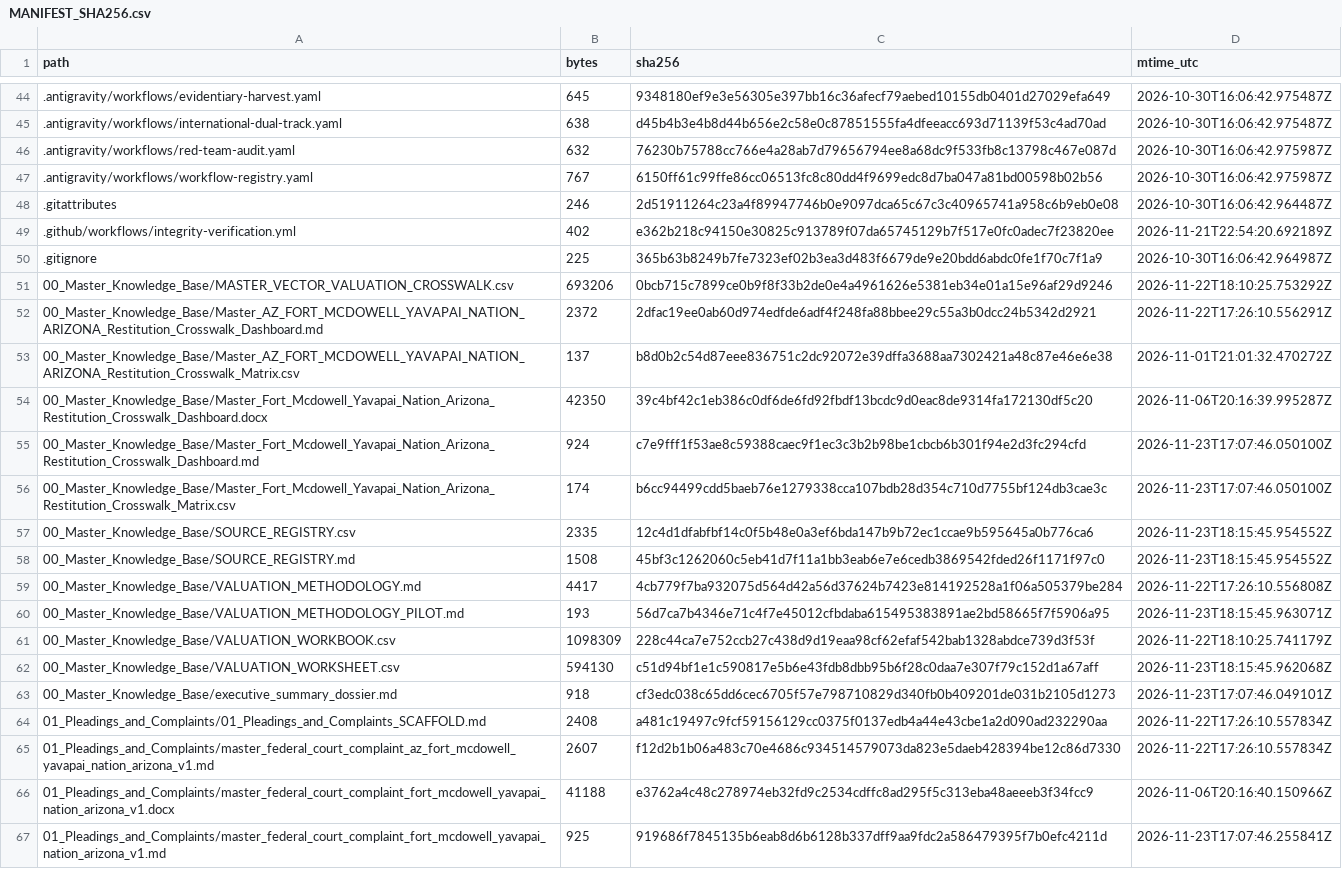
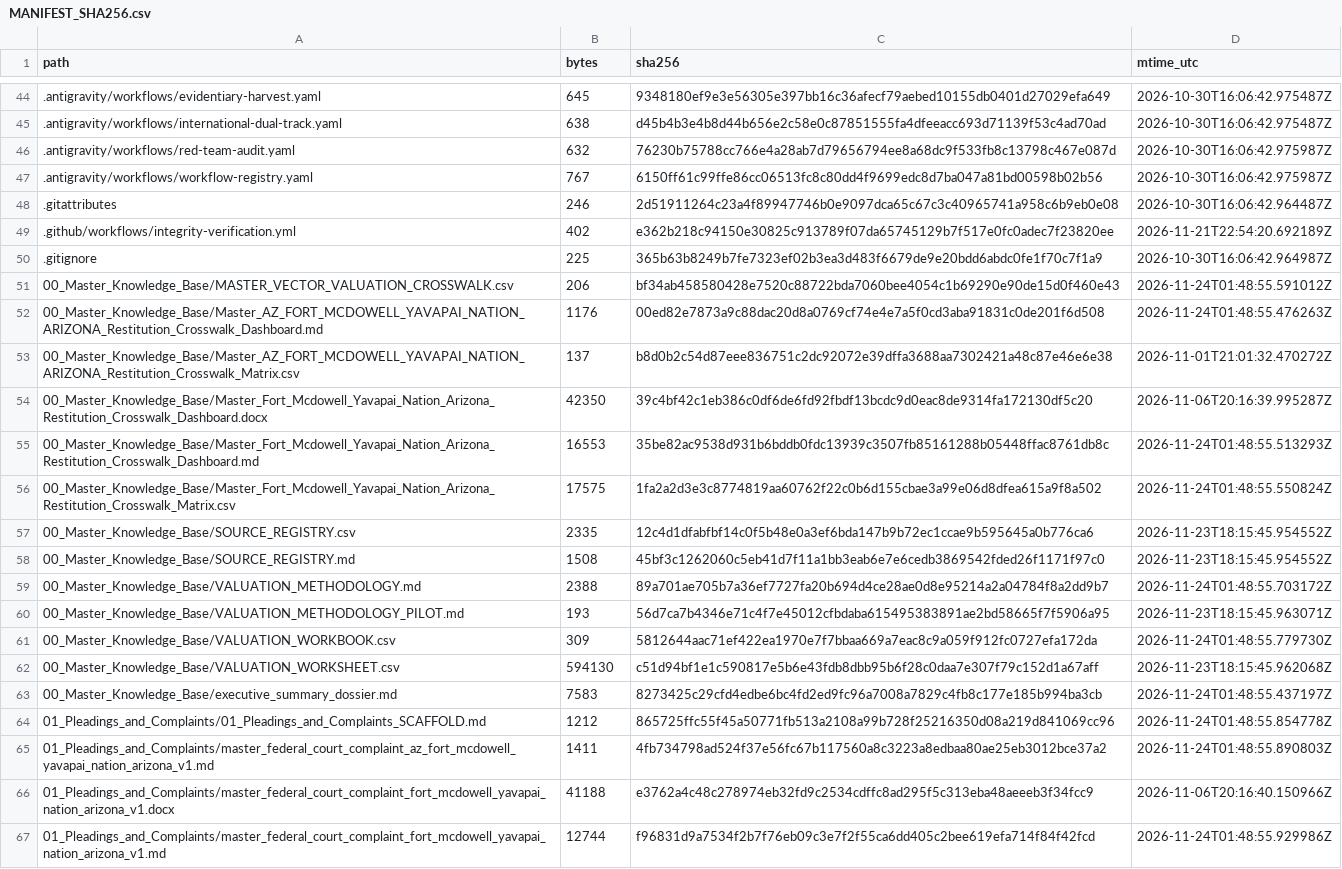
Before and after one commit to GlobalRestitutionAlliance/turtle-island-us-az-fort-mcdowell-yavapai-nation-arizona-master-litigation, a CSV file: 99_Archives_and_Manifests/MANIFEST_SHA256.csv, drawn as a sheet; only a part is shown, gaps mark what is left out; the diff covers the shown part only.

```diff
--- a/99_Archives_and_Manifests/MANIFEST_SHA256.csv
+++ b/99_Archives_and_Manifests/MANIFEST_SHA256.csv
@@ -50,18 +50,18 @@ path,bytes,sha256,mtime_utc
 .gitignore,225,365b63b8249b7fe7323ef02b3ea3d483f6679de9e20bdd6abdc0fe1f70c7f1a9,2026-10-30T16:06:42.964987Z
-00_Master_Knowledge_Base/MASTER_VECTOR_VALUATION_CROSSWALK.csv,693206,0bcb715c7899ce0b9f8f33b2de0e4a4961626e5381eb34e01a15e96af29d9246,2026-11-22T18:10:25.753292Z
-00_Master_Knowledge_Base/Master_AZ_FORT_MCDOWELL_YAVAPAI_NATION_ARIZONA_Restitution_Crosswalk_Dashboard.md,2372,2dfac19ee0ab60d974edfde6adf4f248fa88bbee29c55a3b0dcc24b5342d2921,2026-11-22T17:26:10.556291Z
+00_Master_Knowledge_Base/MASTER_VECTOR_VALUATION_CROSSWALK.csv,206,bf34ab458580428e7520c88722bda7060bee4054c1b69290e90de15d0f460e43,2026-11-24T01:48:55.591012Z
+00_Master_Knowledge_Base/Master_AZ_FORT_MCDOWELL_YAVAPAI_NATION_ARIZONA_Restitution_Crosswalk_Dashboard.md,1176,00ed82e7873a9c88dac20d8a0769cf74e4e7a5f0cd3aba91831c0de201f6d508,2026-11-24T01:48:55.476263Z
 00_Master_Knowledge_Base/Master_AZ_FORT_MCDOWELL_YAVAPAI_NATION_ARIZONA_Restitution_Crosswalk_Matrix.csv,137,b8d0b2c54d87eee836751c2dc92072e39dffa3688aa7302421a48c87e46e6e38,2026-11-01T21:01:32.470272Z
 00_Master_Knowledge_Base/Master_Fort_Mcdowell_Yavapai_Nation_Arizona_Restitution_Crosswalk_Dashboard.docx,42350,39c4bf42c1eb386c0df6de6fd92fbdf13bcdc9d0eac8de9314fa172130df5c20,2026-11-06T20:16:39.995287Z
-00_Master_Knowledge_Base/Master_Fort_Mcdowell_Yavapai_Nation_Arizona_Restitution_Crosswalk_Dashboard.md,924,c7e9fff1f53ae8c59388caec9f1ec3c3b2b98be1cbcb6b301f94e2d3fc294cfd,2026-11-23T17:07:46.050100Z
-00_Master_Knowledge_Base/Master_Fort_Mcdowell_Yavapai_Nation_Arizona_Restitution_Crosswalk_Matrix.csv,174,b6cc94499cdd5baeb76e1279338cca107bdb28d354c710d7755bf124db3cae3c,2026-11-23T17:07:46.050100Z
+00_Master_Knowledge_Base/Master_Fort_Mcdowell_Yavapai_Nation_Arizona_Restitution_Crosswalk_Dashboard.md,16553,35be82ac9538d931b6bddb0fdc13939c3507fb85161288b05448ffac8761db8c,2026-11-24T01:48:55.513293Z
+00_Master_Knowledge_Base/Master_Fort_Mcdowell_Yavapai_Nation_Arizona_Restitution_Crosswalk_Matrix.csv,17575,1fa2a2d3e3c8774819aa60762f22c0b6d155cbae3a99e06d8dfea615a9f8a502,2026-11-24T01:48:55.550824Z
 00_Master_Knowledge_Base/SOURCE_REGISTRY.csv,2335,12c4d1dfabfbf14c0f5b48e0a3ef6bda147b9b72ec1ccae9b595645a0b776ca6,2026-11-23T18:15:45.954552Z
 00_Master_Knowledge_Base/SOURCE_REGISTRY.md,1508,45bf3c1262060c5eb41d7f11a1bb3eab6e7e6cedb3869542fded26f1171f97c0,2026-11-23T18:15:45.954552Z
-00_Master_Knowledge_Base/VALUATION_METHODOLOGY.md,4417,4cb779f7ba932075d564d42a56d37624b7423e814192528a1f06a505379be284,2026-11-22T17:26:10.556808Z
+00_Master_Knowledge_Base/VALUATION_METHODOLOGY.md,2388,89a701ae705b7a36ef7727fa20b694d4ce28ae0d8e95214a2a04784f8a2dd9b7,2026-11-24T01:48:55.703172Z
 00_Master_Knowledge_Base/VALUATION_METHODOLOGY_PILOT.md,193,56d7ca7b4346e71c4f7e45012cfbdaba615495383891ae2bd58665f7f5906a95,2026-11-23T18:15:45.963071Z
-00_Master_Knowledge_Base/VALUATION_WORKBOOK.csv,1098309,228c44ca7e752ccb27c438d9d19eaa98cf62efaf542bab1328abdce739d3f53f,2026-11-22T18:10:25.741179Z
+00_Master_Knowledge_Base/VALUATION_WORKBOOK.csv,309,5812644aac71ef422ea1970e7f7bbaa669a7eac8c9a059f912fc0727efa172da,2026-11-24T01:48:55.779730Z
 00_Master_Knowledge_Base/VALUATION_WORKSHEET.csv,594130,c51d94bf1e1c590817e5b6e43fdb8dbb95b6f28c0daa7e307f79c152d1a67aff,2026-11-23T18:15:45.962068Z
-00_Master_Knowledge_Base/executive_summary_dossier.md,918,cf3edc038c65dd6cec6705f57e798710829d340fb0b409201de031b2105d1273,2026-11-23T17:07:46.049101Z
-01_Pleadings_and_Complaints/01_Pleadings_and_Complaints_SCAFFOLD.md,2408,a481c19497c9fcf59156129cc0375f0137edb4a44e43cbe1a2d090ad232290aa,2026-11-22T17:26:10.557834Z
-01_Pleadings_and_Complaints/master_federal_court_complaint_az_fort_mcdowell_yavapai_nation_arizona_v1.md,2607,f12d2b1b06a483c70e4686c934514579073da823e5daeb428394be12c86d7330,2026-11-22T17:26:10.557834Z
+00_Master_Knowledge_Base/executive_summary_dossier.md,7583,8273425c29cfd4edbe6bc4fd2ed9fc96a7008a7829c4fb8c177e185b994ba3cb,2026-11-24T01:48:55.437197Z
+01_Pleadings_and_Complaints/01_Pleadings_and_Complaints_SCAFFOLD.md,1212,865725ffc55f45a50771fb513a2108a99b728f25216350d08a219d841069cc96,2026-11-24T01:48:55.854778Z
+01_Pleadings_and_Complaints/master_federal_court_complaint_az_fort_mcdowell_yavapai_nation_arizona_v1.md,1411,4fb734798ad524f37e56fc67b117560a8c3223a8edbaa80ae25eb3012bce37a2,2026-11-24T01:48:55.890803Z
 01_Pleadings_and_Complaints/master_federal_court_complaint_fort_mcdowell_yavapai_nation_arizona_v1.docx,41188,e3762a4c48c278974eb32fd9c2534cdffc8ad295f5c313eba48aeeeb3f34fcc9,2026-11-06T20:16:40.150966Z
-01_Pleadings_and_Complaints/master_federal_court_complaint_fort_mcdowell_yavapai_nation_arizona_v1.md,925,919686f7845135b6eab8d6b6128b337dff9aa9fdc2a586479395f7b0efc4211d,2026-11-23T17:07:46.255841Z
+01_Pleadings_and_Complaints/master_federal_court_complaint_fort_mcdowell_yavapai_nation_arizona_v1.md,12744,f96831d9a7534f2b7f76eb09c3e7f2f55ca6dd405c2bee619efa714f84f42fcd,2026-11-24T01:48:55.929986Z
```
Also changed, not shown: 80 edited cells elsewhere in this file, 37 other files.
